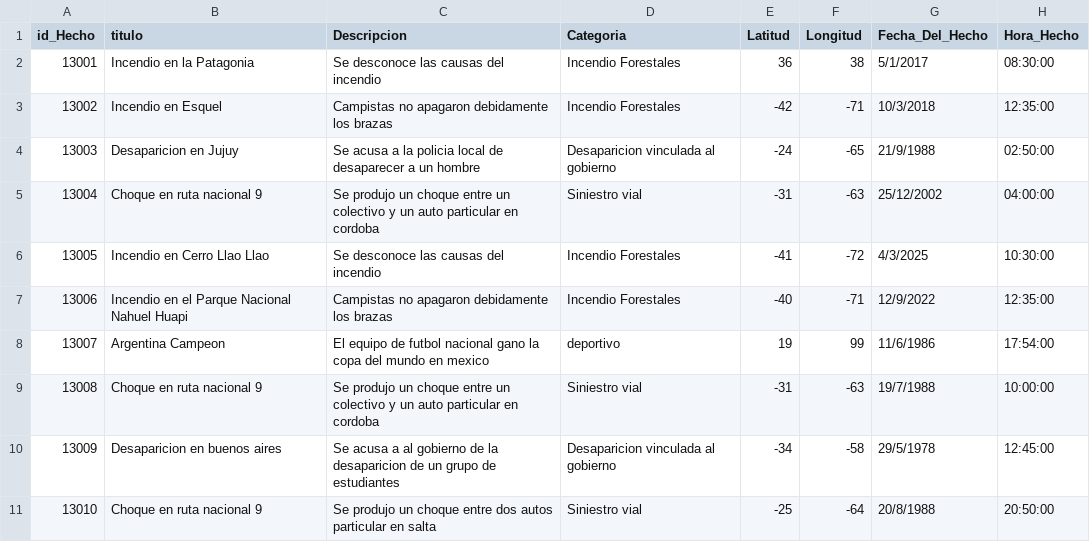
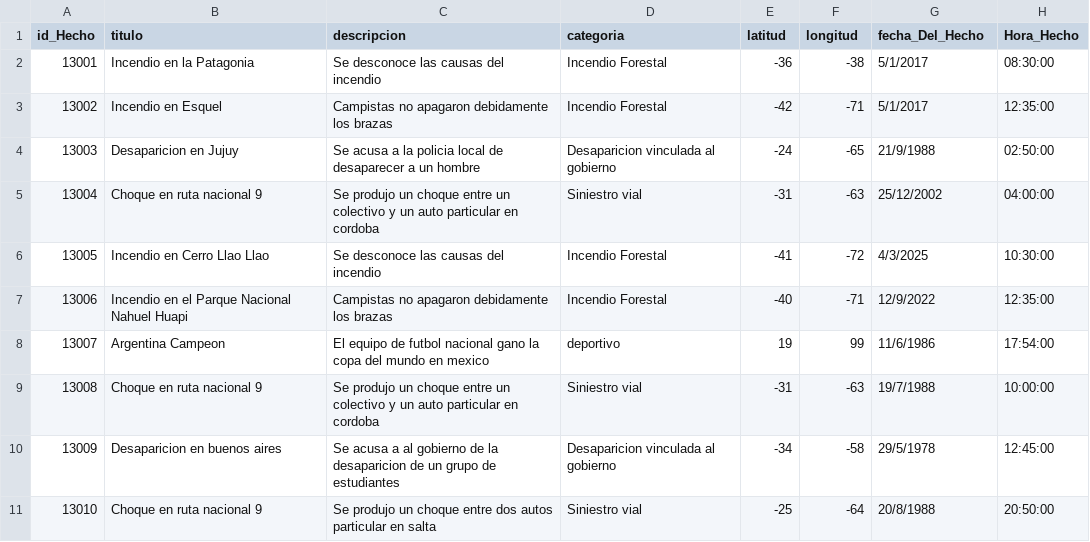
Before and after one commit to GuidoMoreyra/TPA-DDSI-UTN, a CSV file: src/main/resources/formatoTp.csv, drawn as a sheet.

```diff
--- a/src/main/resources/formatoTp.csv
+++ b/src/main/resources/formatoTp.csv
@@ -1,8 +1,8 @@
-id_Hecho;titulo;Descripcion;Categoria;Latitud;Longitud;Fecha_Del_Hecho;Hora_Hecho
-13001;Incendio en la Patagonia;Se desconoce las causas del incendio;Incendio Forestales;36;38;5/1/2017;08:30:00
-13002;Incendio en Esquel;Campistas no apagaron debidamente los brazas;Incendio Forestales;-42;-71;10/3/2018;12:35:00
+id_Hecho;titulo;descripcion;categoria;latitud;longitud;fecha_Del_Hecho;Hora_Hecho
+13001;Incendio en la Patagonia;Se desconoce las causas del incendio;Incendio Forestal;-36;-38;5/1/2017;08:30:00
+13002;Incendio en Esquel;Campistas no apagaron debidamente los brazas;Incendio Forestal;-42;-71;5/1/2017;12:35:00
 13003;Desaparicion en Jujuy;Se acusa a la policia local de desaparecer a un hombre;Desaparicion vinculada al gobierno;-24;-65;21/9/1988;02:50:00
 13004;Choque en ruta nacional 9;Se produjo un choque entre un colectivo y un auto particular en cordoba;Siniestro vial;-31;-63;25/12/2002;04:00:00
-13005;Incendio en Cerro Llao Llao;Se desconoce las causas del incendio;Incendio Forestales;-41;-72;4/3/2025;10:30:00
-13006;Incendio en el Parque Nacional Nahuel Huapi;Campistas no apagaron debidamente los brazas;Incendio Forestales;-40;-71;12/9/2022;12:35:00
+13005;Incendio en Cerro Llao Llao;Se desconoce las causas del incendio;Incendio Forestal;-41;-72;4/3/2025;10:30:00
+13006;Incendio en el Parque Nacional Nahuel Huapi;Campistas no apagaron debidamente los brazas;Incendio Forestal;-40;-71;12/9/2022;12:35:00
 13007;Argentina Campeon;El equipo de futbol nacional gano la copa del mundo en mexico;deportivo;19;99;11/6/1986;17:54:00
```
Also changed, not shown: 15 other files.
